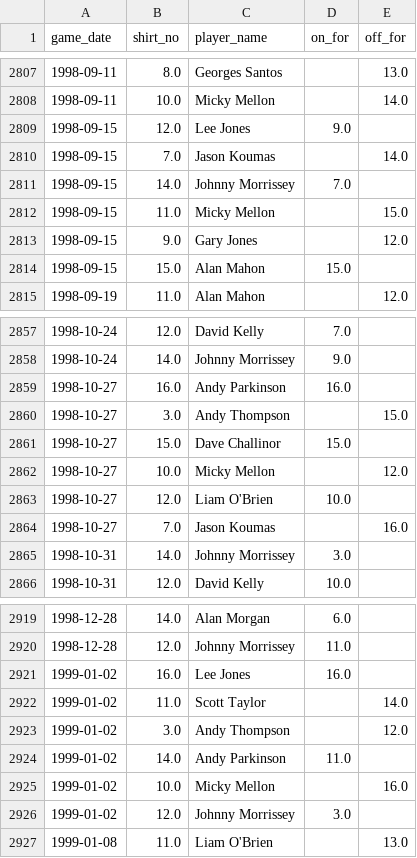
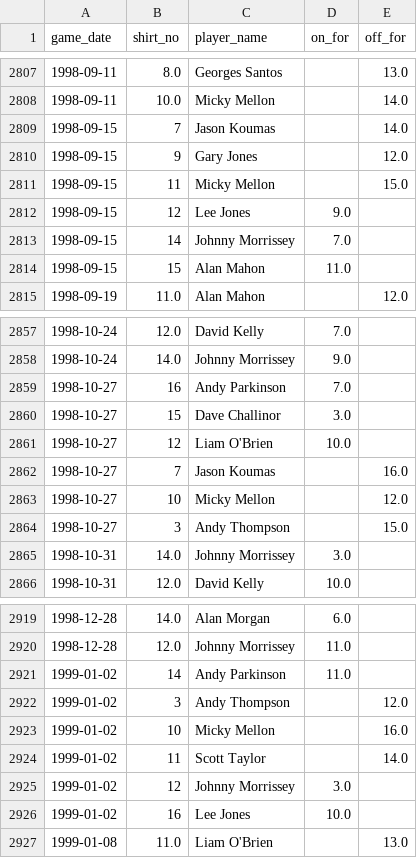
Before and after one commit to petebrown/data-updater, a CSV file: data/subs.csv, drawn as a sheet; only a part is shown, gaps mark what is left out; the diff covers the shown part only.

Commit message:
manual sub updates from pre-2023-data-prep

```diff
--- a/data/subs.csv
+++ b/data/subs.csv
@@ -2808,8 +2808,8 @@ game_date,shirt_no,player_name,on_for,off_for
 1998-09-11,10.0,Micky Mellon,,14.0
-1998-09-15,12.0,Lee Jones,9.0,
-1998-09-15,7.0,Jason Koumas,,14.0
-1998-09-15,14.0,Johnny Morrissey,7.0,
-1998-09-15,11.0,Micky Mellon,,15.0
-1998-09-15,9.0,Gary Jones,,12.0
-1998-09-15,15.0,Alan Mahon,15.0,
+1998-09-15,7,Jason Koumas,,14.0
+1998-09-15,9,Gary Jones,,12.0
+1998-09-15,11,Micky Mellon,,15.0
+1998-09-15,12,Lee Jones,9.0,
+1998-09-15,14,Johnny Morrissey,7.0,
+1998-09-15,15,Alan Mahon,11.0,
 1998-09-19,11.0,Alan Mahon,,12.0
@@ -2858,8 +2858,8 @@ game_date,shirt_no,player_name,on_for,off_for
 1998-10-24,14.0,Johnny Morrissey,9.0,
-1998-10-27,16.0,Andy Parkinson,16.0,
-1998-10-27,3.0,Andy Thompson,,15.0
-1998-10-27,15.0,Dave Challinor,15.0,
-1998-10-27,10.0,Micky Mellon,,12.0
-1998-10-27,12.0,Liam O'Brien,10.0,
-1998-10-27,7.0,Jason Koumas,,16.0
+1998-10-27,16,Andy Parkinson,7.0,
+1998-10-27,15,Dave Challinor,3.0,
+1998-10-27,12,Liam O'Brien,10.0,
+1998-10-27,7,Jason Koumas,,16.0
+1998-10-27,10,Micky Mellon,,12.0
+1998-10-27,3,Andy Thompson,,15.0
 1998-10-31,14.0,Johnny Morrissey,3.0,
@@ -2920,8 +2920,8 @@ game_date,shirt_no,player_name,on_for,off_for
 1998-12-28,12.0,Johnny Morrissey,11.0,
-1999-01-02,16.0,Lee Jones,16.0,
-1999-01-02,11.0,Scott Taylor,,14.0
-1999-01-02,3.0,Andy Thompson,,12.0
-1999-01-02,14.0,Andy Parkinson,11.0,
-1999-01-02,10.0,Micky Mellon,,16.0
-1999-01-02,12.0,Johnny Morrissey,3.0,
+1999-01-02,14,Andy Parkinson,11.0,
+1999-01-02,3,Andy Thompson,,12.0
+1999-01-02,10,Micky Mellon,,16.0
+1999-01-02,11,Scott Taylor,,14.0
+1999-01-02,12,Johnny Morrissey,3.0,
+1999-01-02,16,Lee Jones,10.0,
 1999-01-08,11.0,Liam O'Brien,,13.0
```
Also changed, not shown: 2 added rows, 2 removed rows and 7 edited cells elsewhere in this file.
